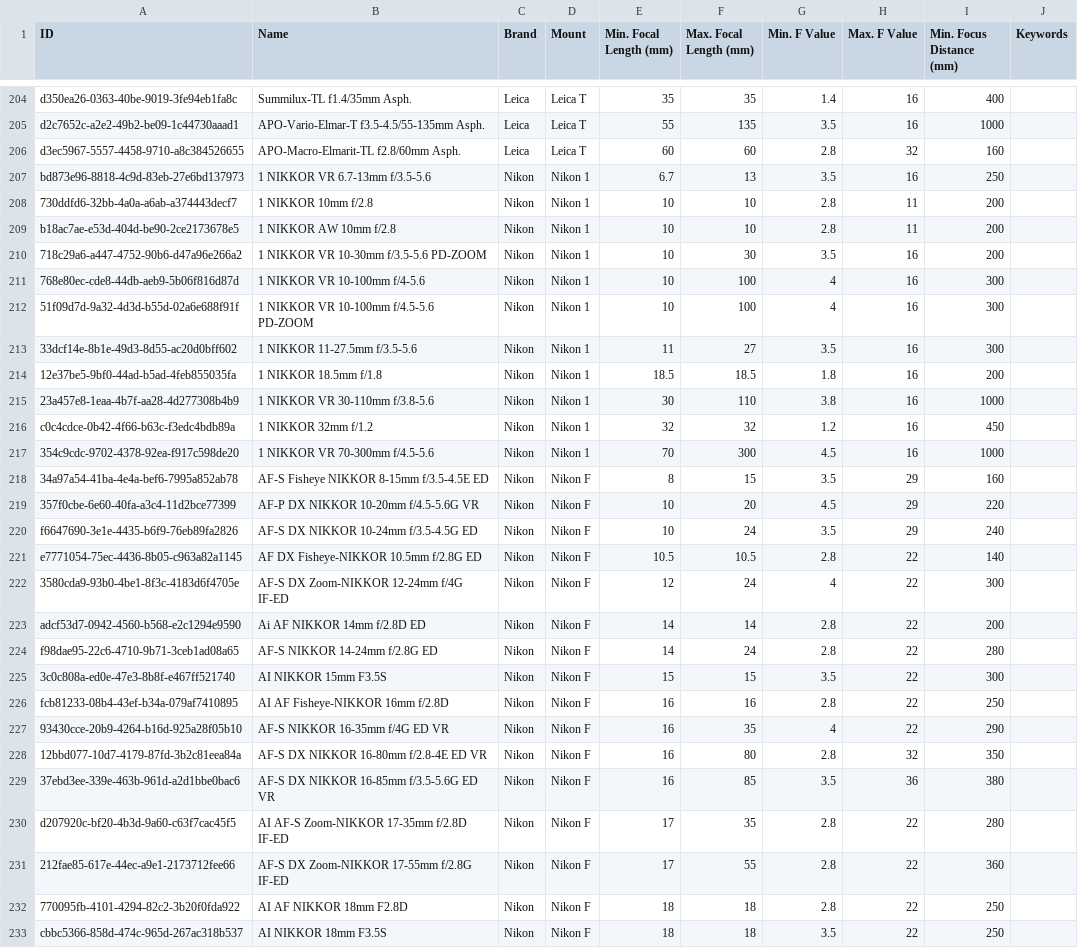
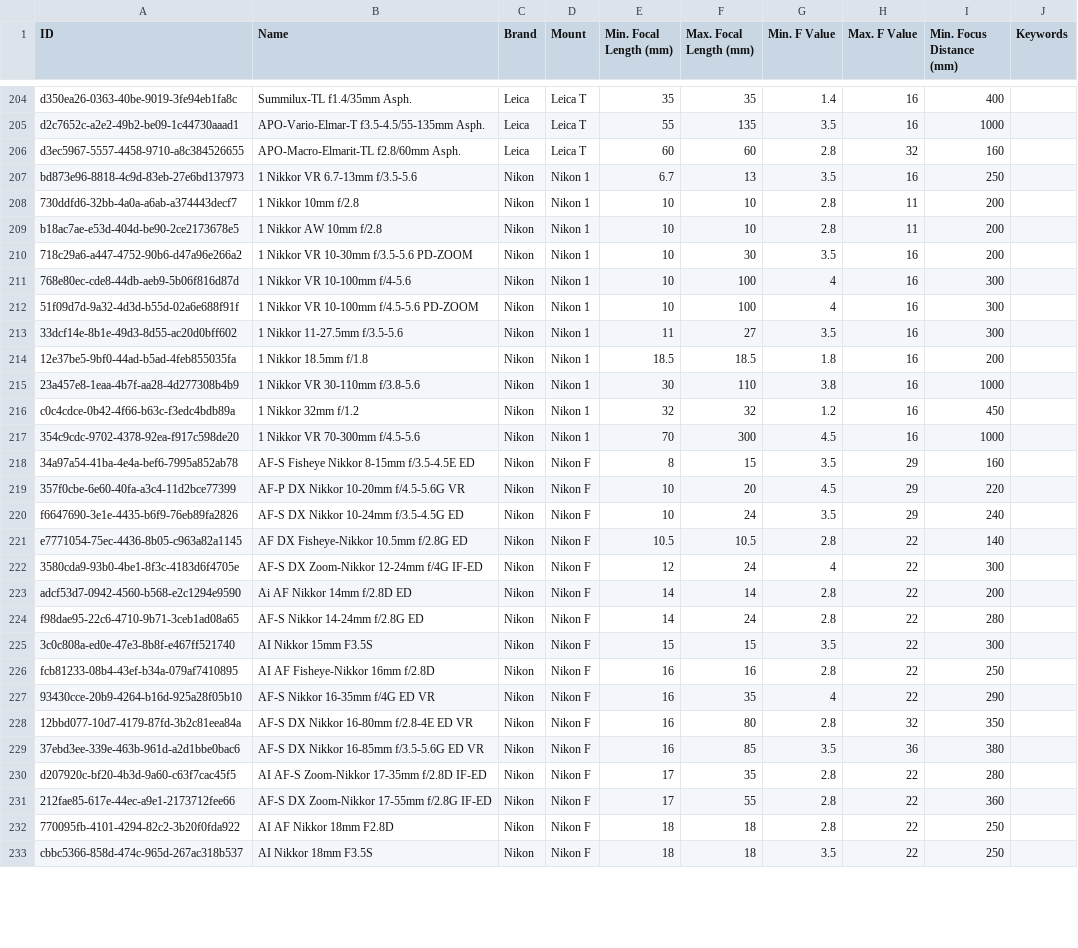
Before and after one commit to sgryjp/CameraAndLensDatabase, a CSV file: lenses.csv, drawn as a sheet; only a part is shown, gaps mark what is left out; the diff covers the shown part only.

Commit message:
Revert "chore: Change casing of "NIKKOR" to match official's"
This reverts commit 5761f157a13b9cd8cdfeacd35dc2cc8f7bfaf225.

```diff
--- a/lenses.csv
+++ b/lenses.csv
@@ -206,28 +206,28 @@ d2c7652c-a2e2-49b2-be09-1c44730aaad1,APO-Vario-Elmar-T f3.5-4.5/55-135mm Asph.,L
 d3ec5967-5557-4458-9710-a8c384526655,APO-Macro-Elmarit-TL f2.8/60mm Asph.,Leica,Leica T,60,60,2.8,32,160,
-bd873e96-8818-4c9d-83eb-27e6bd137973,1 NIKKOR VR 6.7-13mm f/3.5-5.6,Nikon,Nikon 1,6.7,13,3.5,16,250,
-730ddfd6-32bb-4a0a-a6ab-a374443decf7,1 NIKKOR 10mm f/2.8,Nikon,Nikon 1,10,10,2.8,11,200,
-b18ac7ae-e53d-404d-be90-2ce2173678e5,1 NIKKOR AW 10mm f/2.8,Nikon,Nikon 1,10,10,2.8,11,200,
-718c29a6-a447-4752-90b6-d47a96e266a2,1 NIKKOR VR 10-30mm f/3.5-5.6 PD-ZOOM,Nikon,Nikon 1,10,30,3.5,16,200,
-768e80ec-cde8-44db-aeb9-5b06f816d87d,1 NIKKOR VR 10-100mm f/4-5.6,Nikon,Nikon 1,10,100,4,16,300,
-51f09d7d-9a32-4d3d-b55d-02a6e688f91f,1 NIKKOR VR 10-100mm f/4.5-5.6 PD-ZOOM,Nikon,Nikon 1,10,100,4,16,300,
-33dcf14e-8b1e-49d3-8d55-ac20d0bff602,1 NIKKOR 11-27.5mm f/3.5-5.6,Nikon,Nikon 1,11,27,3.5,16,300,
-12e37be5-9bf0-44ad-b5ad-4feb855035fa,1 NIKKOR 18.5mm f/1.8,Nikon,Nikon 1,18.5,18.5,1.8,16,200,
-23a457e8-1eaa-4b7f-aa28-4d277308b4b9,1 NIKKOR VR 30-110mm f/3.8-5.6,Nikon,Nikon 1,30,110,3.8,16,1000,
-c0c4cdce-0b42-4f66-b63c-f3edc4bdb89a,1 NIKKOR 32mm f/1.2,Nikon,Nikon 1,32,32,1.2,16,450,
-354c9cdc-9702-4378-92ea-f917c598de20,1 NIKKOR VR 70-300mm f/4.5-5.6,Nikon,Nikon 1,70,300,4.5,16,1000,
-34a97a54-41ba-4e4a-bef6-7995a852ab78,AF-S Fisheye NIKKOR 8-15mm f/3.5-4.5E ED,Nikon,Nikon F,8,15,3.5,29,160,
-357f0cbe-6e60-40fa-a3c4-11d2bce77399,AF-P DX NIKKOR 10-20mm f/4.5-5.6G VR,Nikon,Nikon F,10,20,4.5,29,220,
-f6647690-3e1e-4435-b6f9-76eb89fa2826,AF-S DX NIKKOR 10-24mm f/3.5-4.5G ED,Nikon,Nikon F,10,24,3.5,29,240,
-e7771054-75ec-4436-8b05-c963a82a1145,AF DX Fisheye-NIKKOR 10.5mm f/2.8G ED,Nikon,Nikon F,10.5,10.5,2.8,22,140,
-3580cda9-93b0-4be1-8f3c-4183d6f4705e,AF-S DX Zoom-NIKKOR 12-24mm f/4G IF-ED,Nikon,Nikon F,12,24,4,22,300,
-adcf53d7-0942-4560-b568-e2c1294e9590,Ai AF NIKKOR 14mm f/2.8D ED,Nikon,Nikon F,14,14,2.8,22,200,
-f98dae95-22c6-4710-9b71-3ceb1ad08a65,AF-S NIKKOR 14-24mm f/2.8G ED,Nikon,Nikon F,14,24,2.8,22,280,
-3c0c808a-ed0e-47e3-8b8f-e467ff521740,AI NIKKOR 15mm F3.5S,Nikon,Nikon F,15,15,3.5,22,300,
-fcb81233-08b4-43ef-b34a-079af7410895,AI AF Fisheye-NIKKOR 16mm f/2.8D,Nikon,Nikon F,16,16,2.8,22,250,
-93430cce-20b9-4264-b16d-925a28f05b10,AF-S NIKKOR 16-35mm f/4G ED VR,Nikon,Nikon F,16,35,4,22,290,
-12bbd077-10d7-4179-87fd-3b2c81eea84a,AF-S DX NIKKOR 16-80mm f/2.8-4E ED VR,Nikon,Nikon F,16,80,2.8,32,350,
-37ebd3ee-339e-463b-961d-a2d1bbe0bac6,AF-S DX NIKKOR 16-85mm f/3.5-5.6G ED VR,Nikon,Nikon F,16,85,3.5,36,380,
-d207920c-bf20-4b3d-9a60-c63f7cac45f5,AI AF-S Zoom-NIKKOR 17-35mm f/2.8D IF-ED,Nikon,Nikon F,17,35,2.8,22,280,
-212fae85-617e-44ec-a9e1-2173712fee66,AF-S DX Zoom-NIKKOR 17-55mm f/2.8G IF-ED,Nikon,Nikon F,17,55,2.8,22,360,
-770095fb-4101-4294-82c2-3b20f0fda922,AI AF NIKKOR 18mm F2.8D,Nikon,Nikon F,18,18,2.8,22,250,
-cbbc5366-858d-474c-965d-267ac318b537,AI NIKKOR 18mm F3.5S,Nikon,Nikon F,18,18,3.5,22,250,
+bd873e96-8818-4c9d-83eb-27e6bd137973,1 Nikkor VR 6.7-13mm f/3.5-5.6,Nikon,Nikon 1,6.7,13,3.5,16,250,
+730ddfd6-32bb-4a0a-a6ab-a374443decf7,1 Nikkor 10mm f/2.8,Nikon,Nikon 1,10,10,2.8,11,200,
+b18ac7ae-e53d-404d-be90-2ce2173678e5,1 Nikkor AW 10mm f/2.8,Nikon,Nikon 1,10,10,2.8,11,200,
+718c29a6-a447-4752-90b6-d47a96e266a2,1 Nikkor VR 10-30mm f/3.5-5.6 PD-ZOOM,Nikon,Nikon 1,10,30,3.5,16,200,
+768e80ec-cde8-44db-aeb9-5b06f816d87d,1 Nikkor VR 10-100mm f/4-5.6,Nikon,Nikon 1,10,100,4,16,300,
+51f09d7d-9a32-4d3d-b55d-02a6e688f91f,1 Nikkor VR 10-100mm f/4.5-5.6 PD-ZOOM,Nikon,Nikon 1,10,100,4,16,300,
+33dcf14e-8b1e-49d3-8d55-ac20d0bff602,1 Nikkor 11-27.5mm f/3.5-5.6,Nikon,Nikon 1,11,27,3.5,16,300,
+12e37be5-9bf0-44ad-b5ad-4feb855035fa,1 Nikkor 18.5mm f/1.8,Nikon,Nikon 1,18.5,18.5,1.8,16,200,
+23a457e8-1eaa-4b7f-aa28-4d277308b4b9,1 Nikkor VR 30-110mm f/3.8-5.6,Nikon,Nikon 1,30,110,3.8,16,1000,
+c0c4cdce-0b42-4f66-b63c-f3edc4bdb89a,1 Nikkor 32mm f/1.2,Nikon,Nikon 1,32,32,1.2,16,450,
+354c9cdc-9702-4378-92ea-f917c598de20,1 Nikkor VR 70-300mm f/4.5-5.6,Nikon,Nikon 1,70,300,4.5,16,1000,
+34a97a54-41ba-4e4a-bef6-7995a852ab78,AF-S Fisheye Nikkor 8-15mm f/3.5-4.5E ED,Nikon,Nikon F,8,15,3.5,29,160,
+357f0cbe-6e60-40fa-a3c4-11d2bce77399,AF-P DX Nikkor 10-20mm f/4.5-5.6G VR,Nikon,Nikon F,10,20,4.5,29,220,
+f6647690-3e1e-4435-b6f9-76eb89fa2826,AF-S DX Nikkor 10-24mm f/3.5-4.5G ED,Nikon,Nikon F,10,24,3.5,29,240,
+e7771054-75ec-4436-8b05-c963a82a1145,AF DX Fisheye-Nikkor 10.5mm f/2.8G ED,Nikon,Nikon F,10.5,10.5,2.8,22,140,
+3580cda9-93b0-4be1-8f3c-4183d6f4705e,AF-S DX Zoom-Nikkor 12-24mm f/4G IF-ED,Nikon,Nikon F,12,24,4,22,300,
+adcf53d7-0942-4560-b568-e2c1294e9590,Ai AF Nikkor 14mm f/2.8D ED,Nikon,Nikon F,14,14,2.8,22,200,
+f98dae95-22c6-4710-9b71-3ceb1ad08a65,AF-S Nikkor 14-24mm f/2.8G ED,Nikon,Nikon F,14,24,2.8,22,280,
+3c0c808a-ed0e-47e3-8b8f-e467ff521740,AI Nikkor 15mm F3.5S,Nikon,Nikon F,15,15,3.5,22,300,
+fcb81233-08b4-43ef-b34a-079af7410895,AI AF Fisheye-Nikkor 16mm f/2.8D,Nikon,Nikon F,16,16,2.8,22,250,
+93430cce-20b9-4264-b16d-925a28f05b10,AF-S Nikkor 16-35mm f/4G ED VR,Nikon,Nikon F,16,35,4,22,290,
+12bbd077-10d7-4179-87fd-3b2c81eea84a,AF-S DX Nikkor 16-80mm f/2.8-4E ED VR,Nikon,Nikon F,16,80,2.8,32,350,
+37ebd3ee-339e-463b-961d-a2d1bbe0bac6,AF-S DX Nikkor 16-85mm f/3.5-5.6G ED VR,Nikon,Nikon F,16,85,3.5,36,380,
+d207920c-bf20-4b3d-9a60-c63f7cac45f5,AI AF-S Zoom-Nikkor 17-35mm f/2.8D IF-ED,Nikon,Nikon F,17,35,2.8,22,280,
+212fae85-617e-44ec-a9e1-2173712fee66,AF-S DX Zoom-Nikkor 17-55mm f/2.8G IF-ED,Nikon,Nikon F,17,55,2.8,22,360,
+770095fb-4101-4294-82c2-3b20f0fda922,AI AF Nikkor 18mm F2.8D,Nikon,Nikon F,18,18,2.8,22,250,
+cbbc5366-858d-474c-965d-267ac318b537,AI Nikkor 18mm F3.5S,Nikon,Nikon F,18,18,3.5,22,250,
```
Also changed, not shown: 152 edited cells elsewhere in this file.
